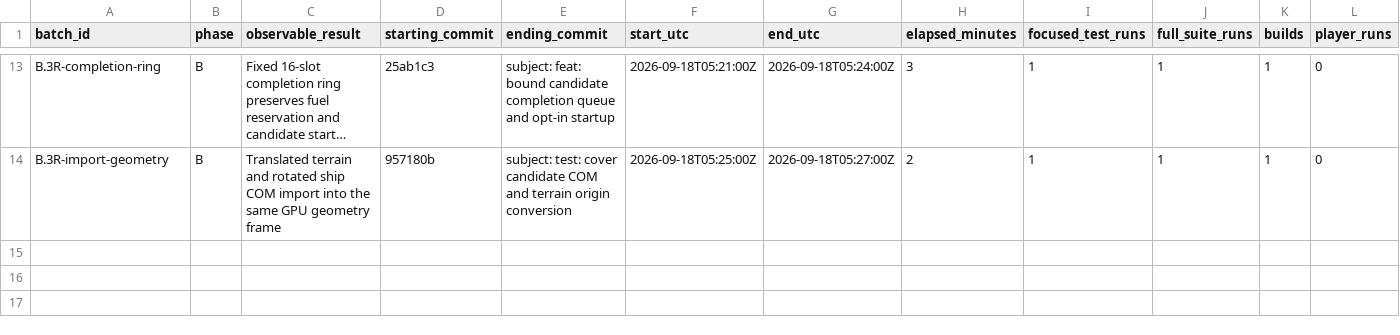
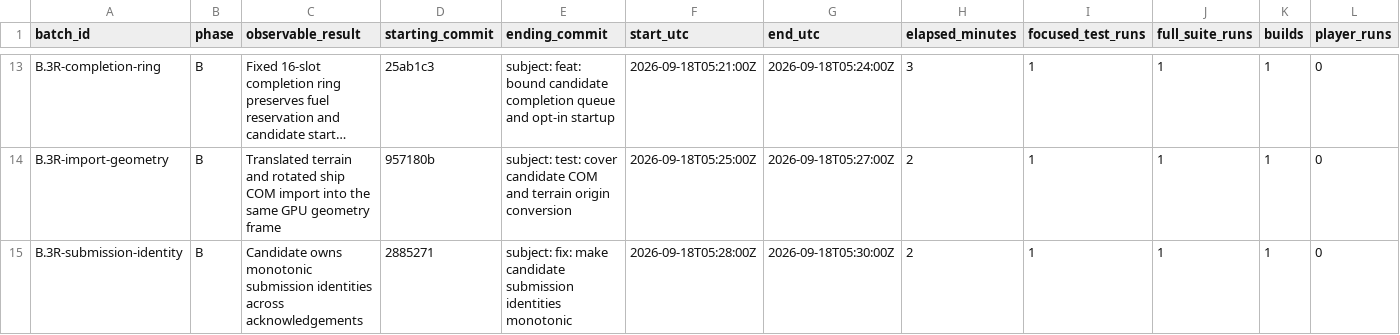
Before and after one commit to JFerrigan/Debris, a CSV file: docs/evidence/feature-batches.csv, drawn as a sheet; only a part is shown, gaps mark what is left out; long unchanged cells end in …; rows hold the shown columns only; the diff names each change by its address in the sheet, - before the commit and + after, or states it on an @@ line.

Commit message:
fix: make candidate submission identities monotonic

```diff
--- a/docs/evidence/feature-batches.csv
+++ b/docs/evidence/feature-batches.csv
+row 15: B.3R-submission-identity | B | Candidate owns monotonic submission identities across acknowledgements | 2885271 | subject: fix: make candidate submission identities monotonic | 2026-09-18T05:28:00Z | 2026-09-18T05:30:00Z | 2 | 1 | 1 | 1 | 0
```
Also changed, not shown: 4 other files.
